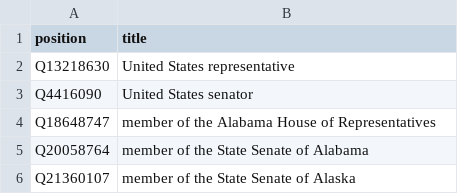
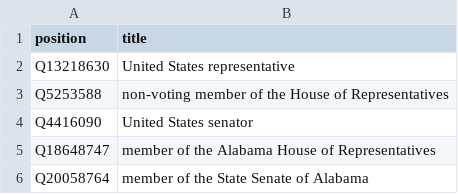
Before and after one commit to every-politician-scrapers/us-cabinet, a CSV file: wikidata/legislative-positions.csv, drawn as a sheet; only a part is shown; the shorter side is filled out with more unchanged rows; the diff names each change by its address in the sheet, - before the commit and + after, or states it on an @@ line.

```diff
--- a/wikidata/legislative-positions.csv
+++ b/wikidata/legislative-positions.csv
+row 3: Q5253588 | non-voting member of the House of Representatives
```
Also changed, not shown: wikidata/xtra-positions.csv.
